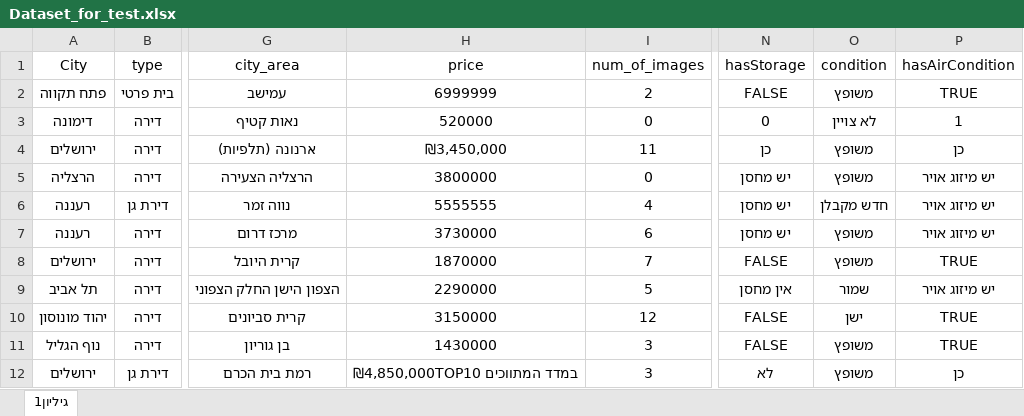
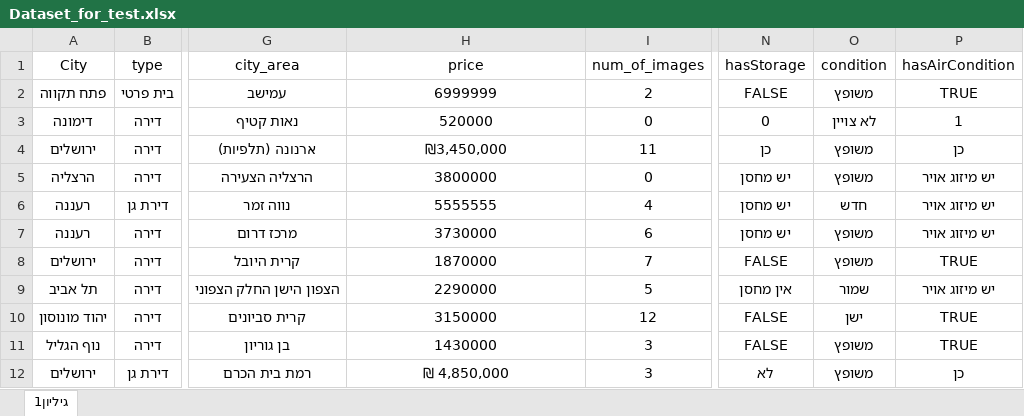
Before and after one commit to binyag/DM_hw_FinalProject, an Excel workbook: Dataset_for_test.xlsx, sheet גיליון1, drawn as a sheet; only a part is shown, gaps mark what is left out; values as stored, in another font and other column widths than the file's, no borders; the diff names each change by its address in the sheet, - before the commit and + after, or states it on an @@ line.

```diff
--- a/Dataset_for_test.xlsx (sheet גיליון1)
+++ b/Dataset_for_test.xlsx (sheet גיליון1)
-O6 (condition): חדש מקבלן
+O6 (condition): חדש
-H12 (price): ₪4,850,000TOP10 במדד המתווכים
+H12 (price): ₪ 4,850,000
```
Also changed, not shown: output_all_students_Train_v10.xlsx.
